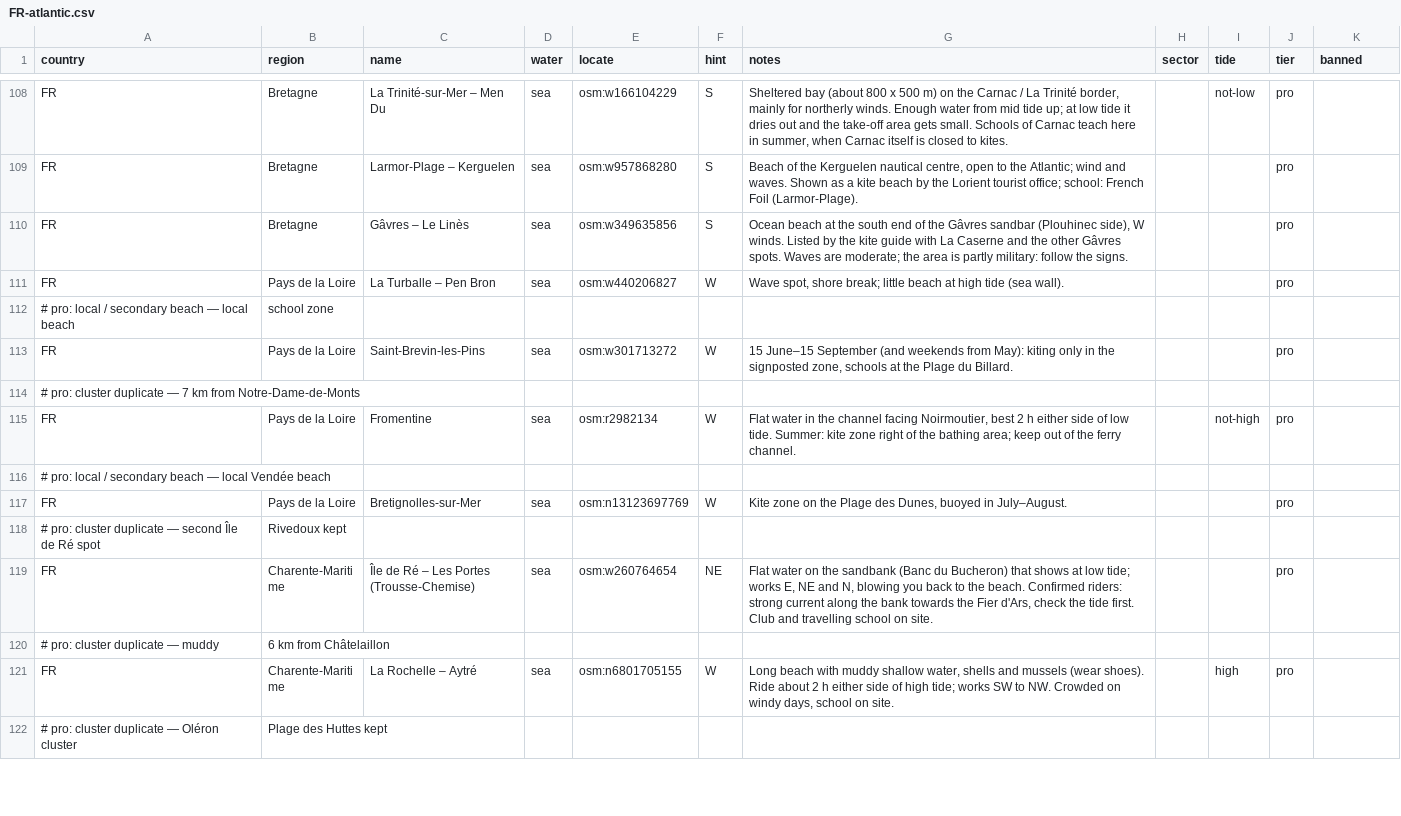
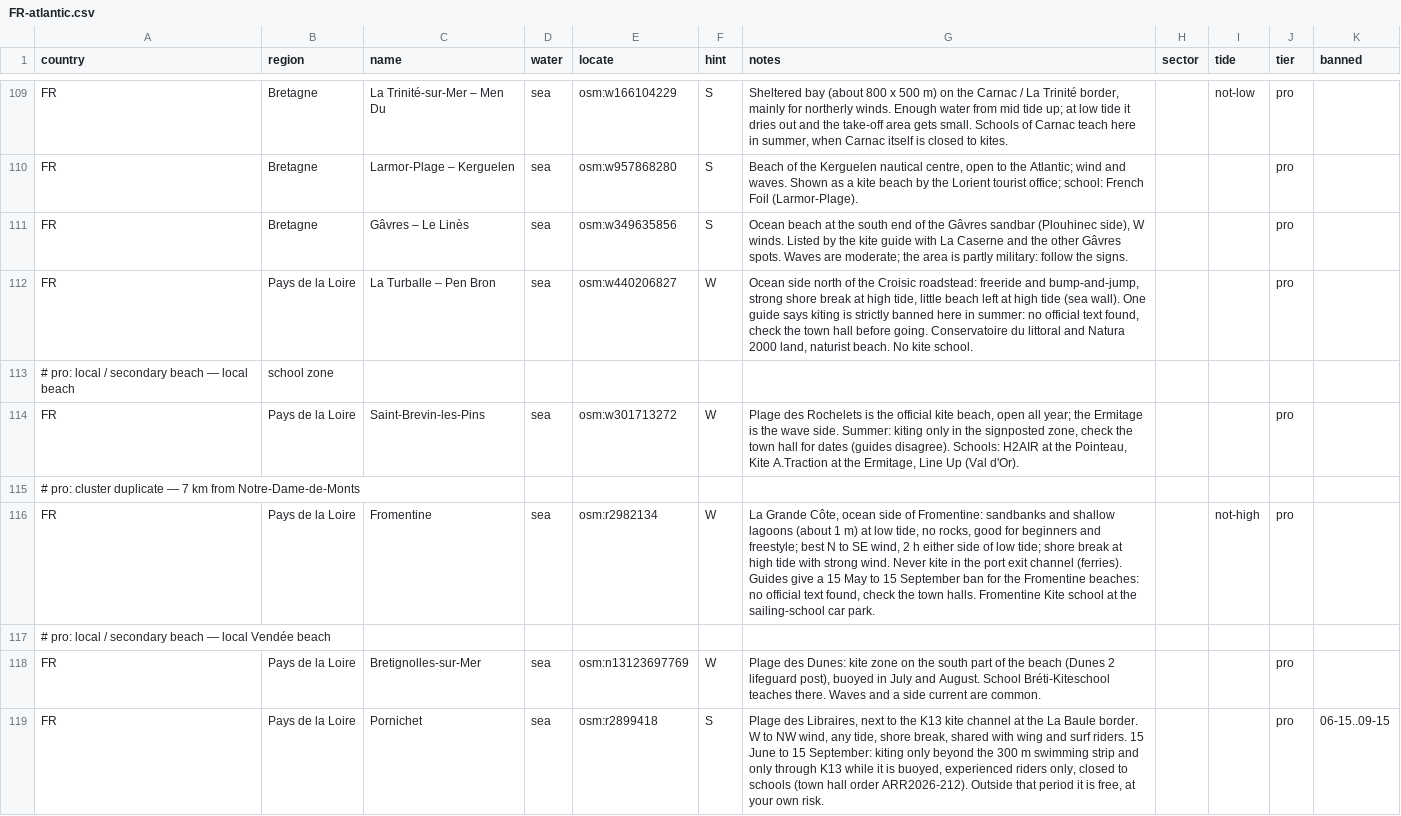
Before and after one commit to benjcvd/wheretokite, a CSV file: tools/spots/FR-atlantic.csv, drawn as a sheet; only a part is shown, gaps mark what is left out; the shorter side is filled out with more unchanged rows; the diff covers the shown part only.

```diff
--- a/tools/spots/FR-atlantic.csv
+++ b/tools/spots/FR-atlantic.csv
@@ -110,8 +111,9 @@ FR,Bretagne,Larmor-Plage – Kerguelen,sea,osm:w957868280,S,"Beach of the Kergue
 FR,Bretagne,Gâvres – Le Linès,sea,osm:w349635856,S,"Ocean beach at the south end of the Gâvres sandbar (Plouhinec side), W winds. Listed by the kite guide with La Caserne and the other Gâvres spots. Waves are moderate; the area is partly military: follow the signs.",,,pro,
-FR,Pays de la Loire,La Turballe – Pen Bron,sea,osm:w440206827,W,"Wave spot, shore break; little beach at high tide (sea wall).",,,pro,
+FR,Pays de la Loire,La Turballe – Pen Bron,sea,osm:w440206827,W,"Ocean side north of the Croisic roadstead: freeride and bump-and-jump, strong shore break at high tide, little beach left at high tide (sea wall). One guide says kiting is strictly banned here in summer: no official text found, check the town hall before going. Conservatoire du littoral and Natura 2000 land, naturist beach. No kite school.",,,pro,
 # pro: local / secondary beach — local beach, school zone
-FR,Pays de la Loire,Saint-Brevin-les-Pins,sea,osm:w301713272,W,"15 June–15 September (and weekends from May): kiting only in the signposted zone, schools at the Plage du Billard.",,,pro,
+FR,Pays de la Loire,Saint-Brevin-les-Pins,sea,osm:w301713272,W,"Plage des Rochelets is the official kite beach, open all year; the Ermitage is the wave side. Summer: kiting only in the signposted zone, check the town hall for dates (guides disagree). Schools: H2AIR at the Pointeau, Kite A.Traction at the Ermitage, Line Up (Val d'Or).",,,pro,
 # pro: cluster duplicate — 7 km from Notre-Dame-de-Monts
-FR,Pays de la Loire,Fromentine,sea,osm:r2982134,W,"Flat water in the channel facing Noirmoutier, best 2 h either side of low tide. Summer: kite zone right of the bathing area; keep out of the ferry channel.",,not-high,pro,
+FR,Pays de la Loire,Fromentine,sea,osm:r2982134,W,"La Grande Côte, ocean side of Fromentine: sandbanks and shallow lagoons (about 1 m) at low tide, no rocks, good for beginners and freestyle; best N to SE wind, 2 h either side of low tide; shore break at high tide with strong wind. Never kite in the port exit channel (ferries). Guides give a 15 May to 15 September ban for the Fromentine beaches: no official text found, check the town halls. Fromentine Kite school at the sailing-school car park.",,not-high,pro,
 # pro: local / secondary beach — local Vendée beach
-FR,Pays de la Loire,Bretignolles-sur-Mer,sea,osm:n13123697769,W,"Kite zone on the Plage des Dunes, buoyed in July–August.",,,pro,
+FR,Pays de la Loire,Bretignolles-sur-Mer,sea,osm:n13123697769,W,"Plage des Dunes: kite zone on the south part of the beach (Dunes 2 lifeguard post), buoyed in July and August. School Bréti-Kiteschool teaches there. Waves and a side current are common.",,,pro,
+FR,Pays de la Loire,Pornichet,sea,osm:r2899418,S,"Plage des Libraires, next to the K13 kite channel at the La Baule border. W to NW wind, any tide, shore break, shared with wing and surf riders. 15 June to 15 September: kiting only beyond the 300 m swimming strip and only through K13 while it is buoyed, experienced riders only, closed to schools (town hall order ARR2026-212). Outside that period it is free, at your own risk.",,,pro,06-15..09-15
```
Also changed, not shown: 9 added rows and 5 edited cells elsewhere in this file, tools/spots/validation/status.csv, 2 other files.
